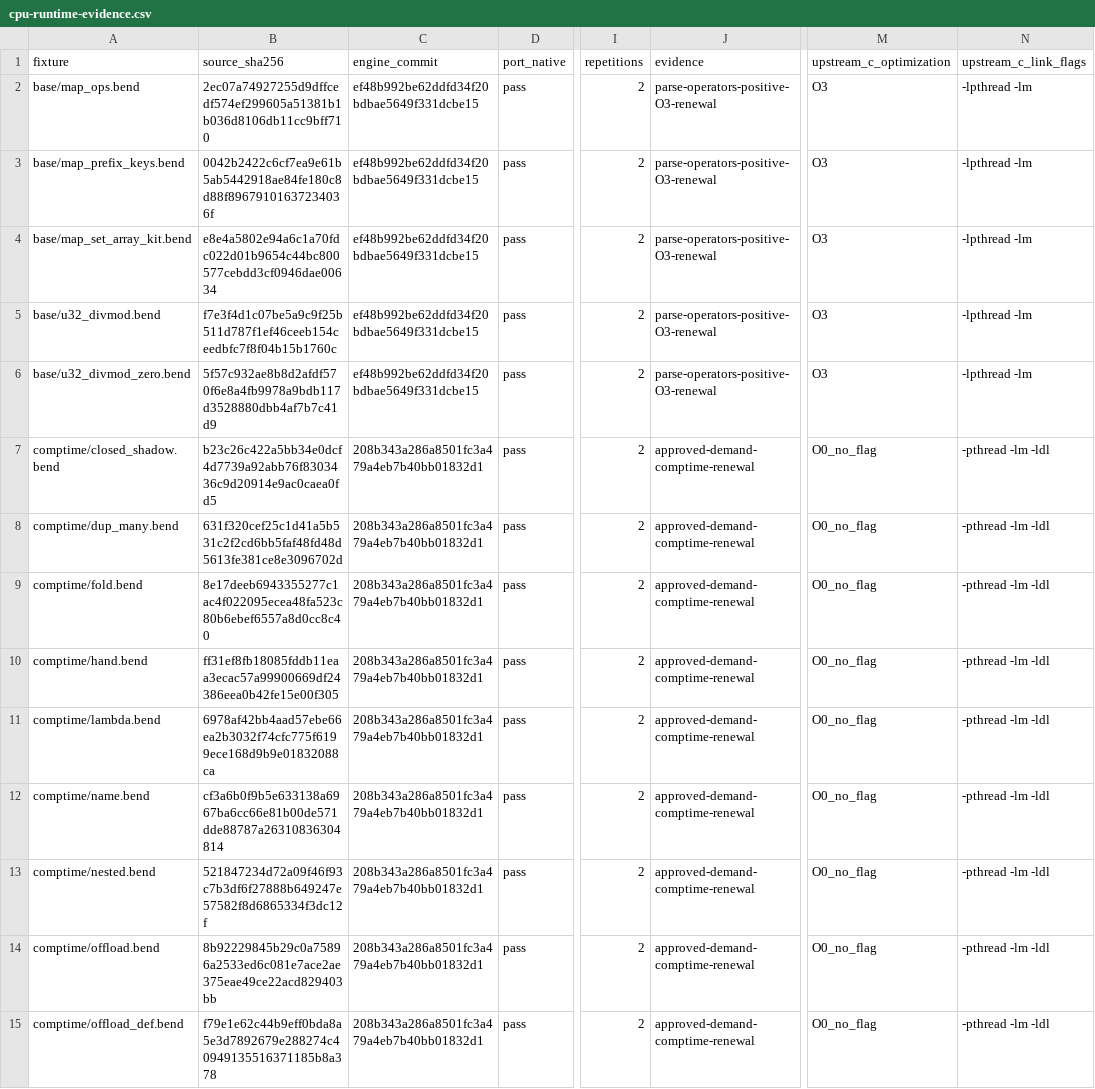
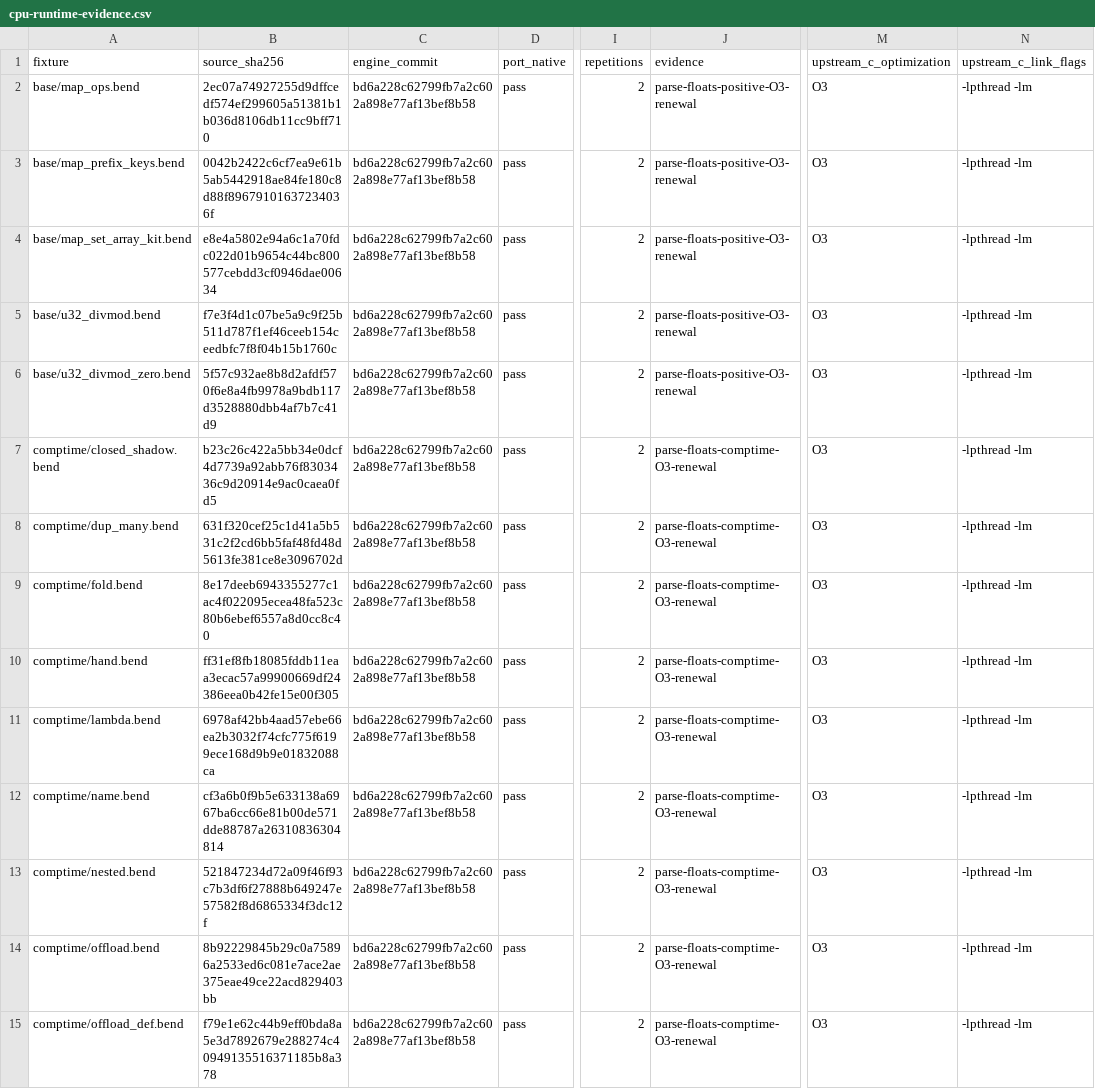
Before and after one commit to TeamDman/teamy-bend, a CSV file: docs/cpu-runtime-evidence.csv, drawn as a sheet; only a part is shown, gaps mark what is left out; the diff covers the shown part only; the diff names each change by its address in the sheet, - before the commit and + after, or states it on an @@ line.

Commit message:
docs: record float CPU qualification and renewed parity receipts

```diff
--- a/docs/cpu-runtime-evidence.csv
+++ b/docs/cpu-runtime-evidence.csv
-C2:C6 (engine_commit): ef48b992be62ddfd34f20bdbae5649f331dcbe15
+C2:C6 (engine_commit): bd6a228c62799fb7a2c602a898e77af13bef8b58
-J2:J6 (evidence): parse-operators-positive-O3-renewal
+J2:J6 (evidence): parse-floats-positive-O3-renewal
-C7:C15 (engine_commit): 208b343a286a8501fc3a479a4eb7b40bb01832d1
+C7:C15 (engine_commit): bd6a228c62799fb7a2c602a898e77af13bef8b58
-J7:J15 (evidence): approved-demand-comptime-renewal
+J7:J15 (evidence): parse-floats-comptime-O3-renewal
-M7:M15 (upstream_c_optimization): O0_no_flag
+M7:M15 (upstream_c_optimization): O3
-N7:N15 (upstream_c_link_flags): -pthread -lm -ldl
+N7:N15 (upstream_c_link_flags): -lpthread -lm
```
Also changed, not shown: 3 added rows and 100 edited cells elsewhere in this file, docs/cpu-demand-evidence.csv, docs/cpu-interpretation-evidence.csv, 4 other files.
